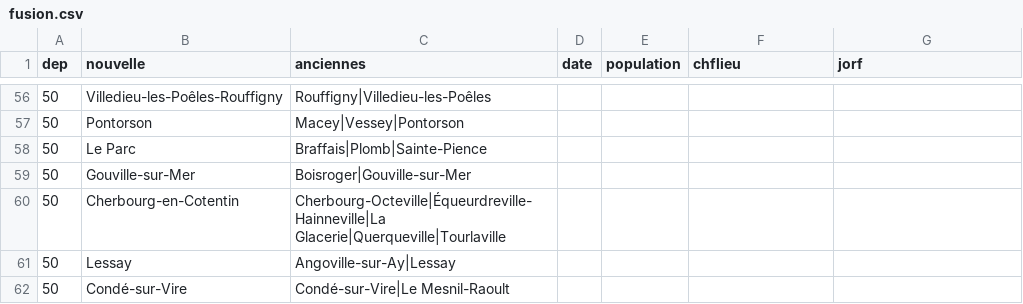
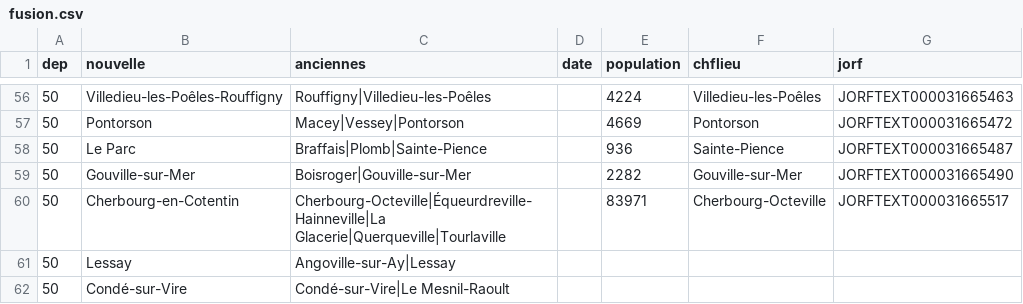
Before and after one commit to cquest/fusion-communes, a CSV file: fusion.csv, drawn as a sheet; only a part is shown, gaps mark what is left out; the diff covers the shown part only.

```diff
--- a/fusion.csv
+++ b/fusion.csv
@@ -56,6 +56,6 @@ dep,nouvelle,anciennes,date,population,chflieu,jorf
-50,Villedieu-les-Poêles-Rouffigny,Rouffigny|Villedieu-les-Poêles,,,,
-50,Pontorson,Macey|Vessey|Pontorson,,,,
-50,Le Parc,Braffais|Plomb|Sainte-Pience,,,,
-50,Gouville-sur-Mer,Boisroger|Gouville-sur-Mer,,,,
-50,Cherbourg-en-Cotentin,Cherbourg-Octeville|Équeurdreville-Hainneville|La Glacerie|Querqueville|Tourlaville,,,,
+50,Villedieu-les-Poêles-Rouffigny,Rouffigny|Villedieu-les-Poêles,,4224,Villedieu-les-Poêles,JORFTEXT000031665463
+50,Pontorson,Macey|Vessey|Pontorson,,4669,Pontorson,JORFTEXT000031665472
+50,Le Parc,Braffais|Plomb|Sainte-Pience,,936,Sainte-Pience,JORFTEXT000031665487
+50,Gouville-sur-Mer,Boisroger|Gouville-sur-Mer,,2282,Gouville-sur-Mer,JORFTEXT000031665490
+50,Cherbourg-en-Cotentin,Cherbourg-Octeville|Équeurdreville-Hainneville|La Glacerie|Querqueville|Tourlaville,,83971,Cherbourg-Octeville,JORFTEXT000031665517
 50,Lessay,Angoville-sur-Ay|Lessay,,,,
```
Also changed, not shown: 1 added row and 30 edited cells elsewhere in this file.
